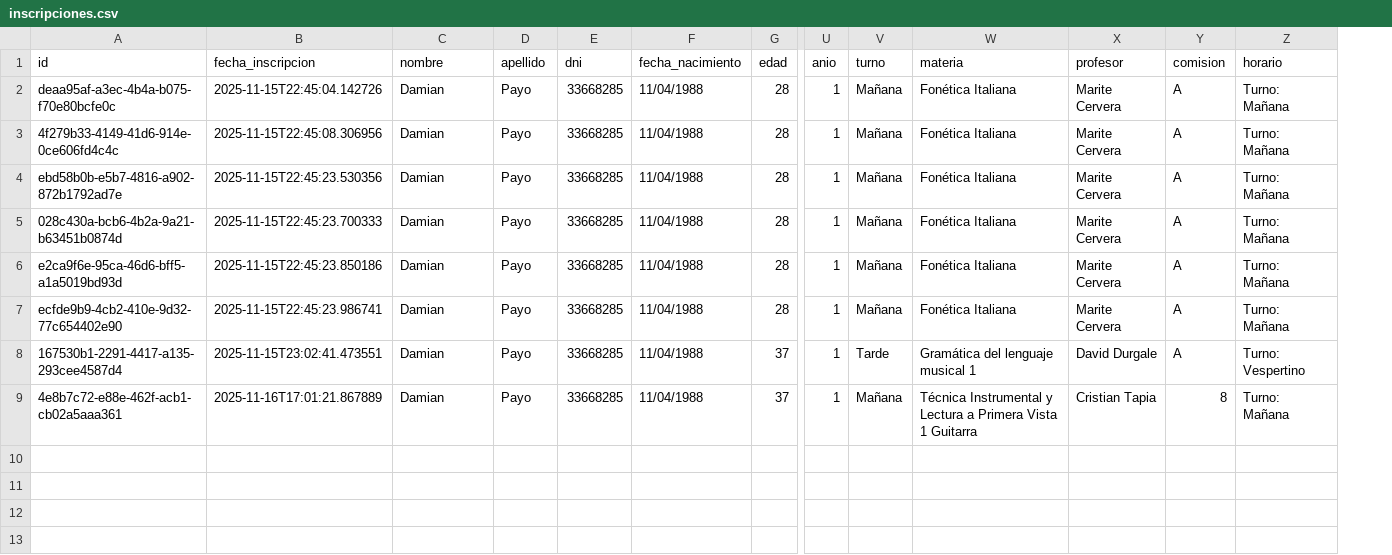
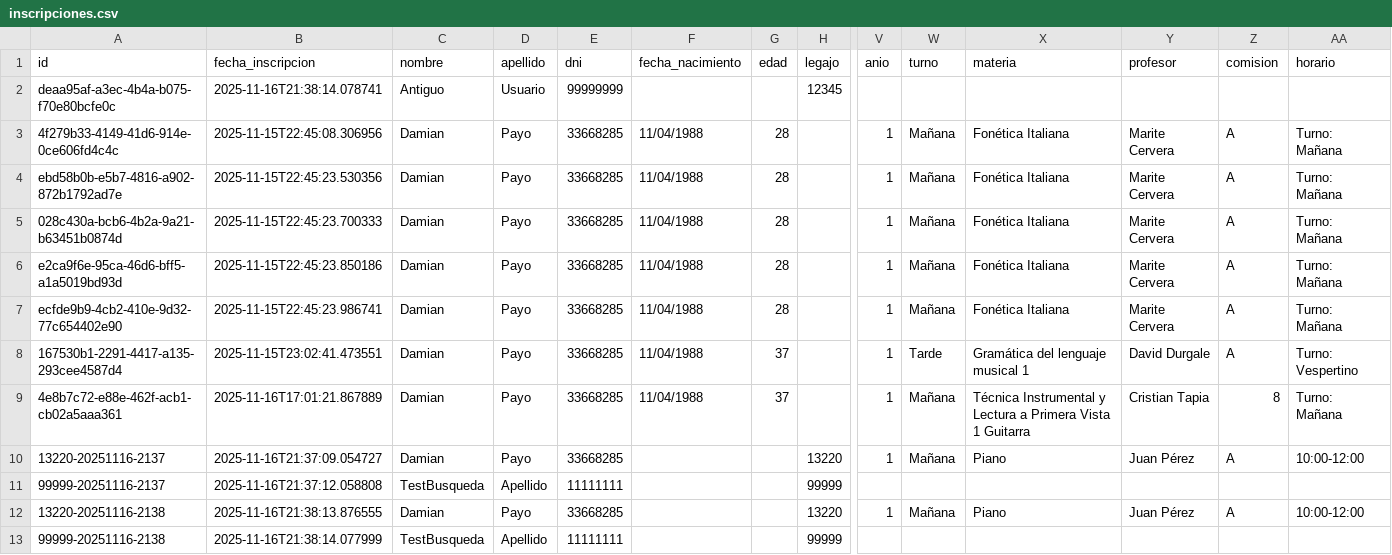
Before and after one commit to sdpayo/inscripciones-tap, a CSV file: data/inscripciones.csv, drawn as a sheet; only a part is shown, gaps mark what is left out; addresses are those after the commit; rows hold the shown columns only; the diff covers the shown part only; the diff names each change by its address in the sheet, - before the commit and + after, or states it on an @@ line.

```diff
--- a/data/inscripciones.csv
+++ b/data/inscripciones.csv
+column H (legajo), row 2: 12345
-B2 (fecha_inscripcion): 2025-11-15T22:45:04.142726
+B2 (fecha_inscripcion): 2025-11-16T21:38:14.078741
-C2 (nombre): Damian
+C2 (nombre): Antiguo
-D2 (apellido): Payo
+D2 (apellido): Usuario
-E2 (dni): 33668285
+E2 (dni): 99999999
-F2 (fecha_nacimiento): 11/04/1988
+F2 (fecha_nacimiento): (empty)
-G2 (edad): 28
+G2 (edad): (empty)
-V2 (anio): 1
+V2 (anio): (empty)
-W2 (turno): Mañana
+W2 (turno): (empty)
-X2 (materia): Fonética Italiana
+X2 (materia): (empty)
-Y2 (profesor): Marite Cervera
+Y2 (profesor): (empty)
-Z2 (comision): A
+Z2 (comision): (empty)
-AA2 (horario): Turno: Mañana
+AA2 (horario): (empty)
+row 10: 13220-20251116-2137 | 2025-11-16T21:37:09.054727 | Damian | Payo | 33668285 |  |  | 13220 | 1 | Mañana | Piano | Juan Pérez | A | 10:00-12:00
+row 11: 99999-20251116-2137 | 2025-11-16T21:37:12.058808 | TestBusqueda | Apellido | 11111111 |  |  | 99999
+row 12: 13220-20251116-2138 | 2025-11-16T21:38:13.876555 | Damian | Payo | 33668285 |  |  | 13220 | 1 | Mañana | Piano | Juan Pérez | A | 10:00-12:00
+row 13: 99999-20251116-2138 | 2025-11-16T21:38:14.077999 | TestBusqueda | Apellido | 11111111 |  |  | 99999
```
Also changed, not shown: 5 edited cells elsewhere in this file, 2 other files.
